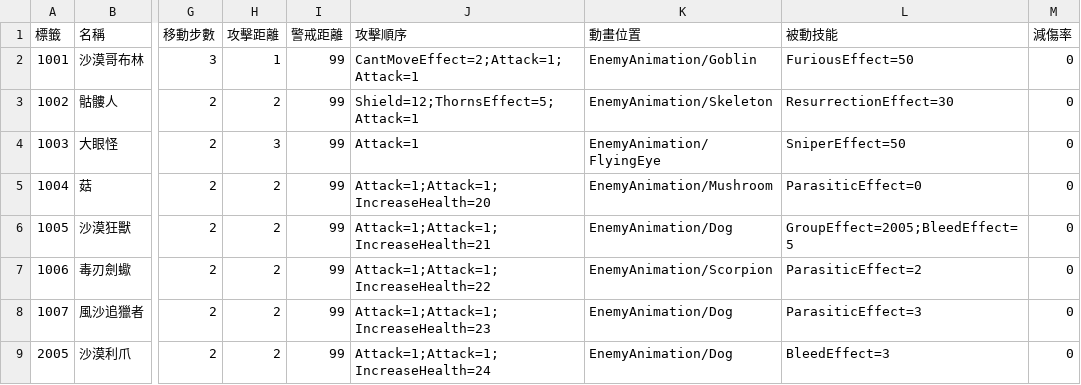
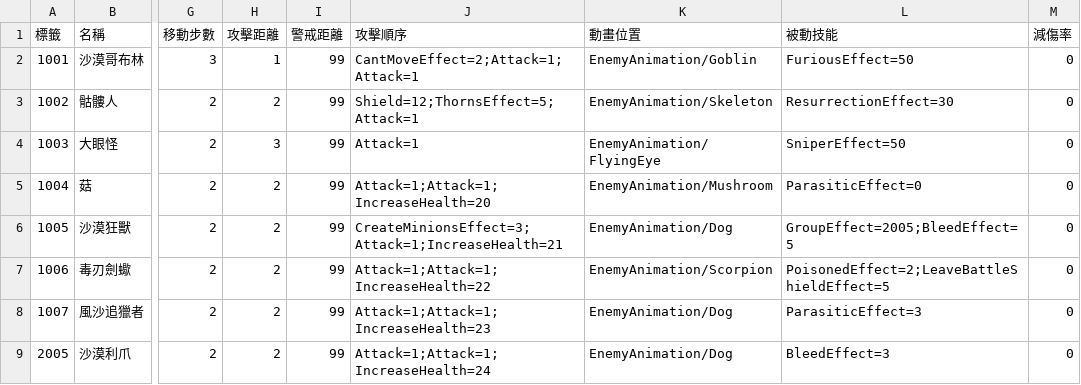
Before and after one commit to yucheng0210/Card, a CSV file: Assets/StreamingAssets/ENEMYLIST.csv, drawn as a sheet; only a part is shown, gaps mark what is left out; the diff names each change by its address in the sheet, - before the commit and + after, or states it on an @@ line.

```diff
--- a/Assets/StreamingAssets/ENEMYLIST.csv
+++ b/Assets/StreamingAssets/ENEMYLIST.csv
-J6 (攻擊順序): Attack=1;Attack=1;IncreaseHealth=21
+J6 (攻擊順序): CreateMinionsEffect=3;Attack=1;IncreaseHealth=21
-L7 (被動技能): ParasiticEffect=2
+L7 (被動技能): PoisonedEffect=2;LeaveBattleShieldEffect=5
```
Also changed, not shown: 16 other files.
